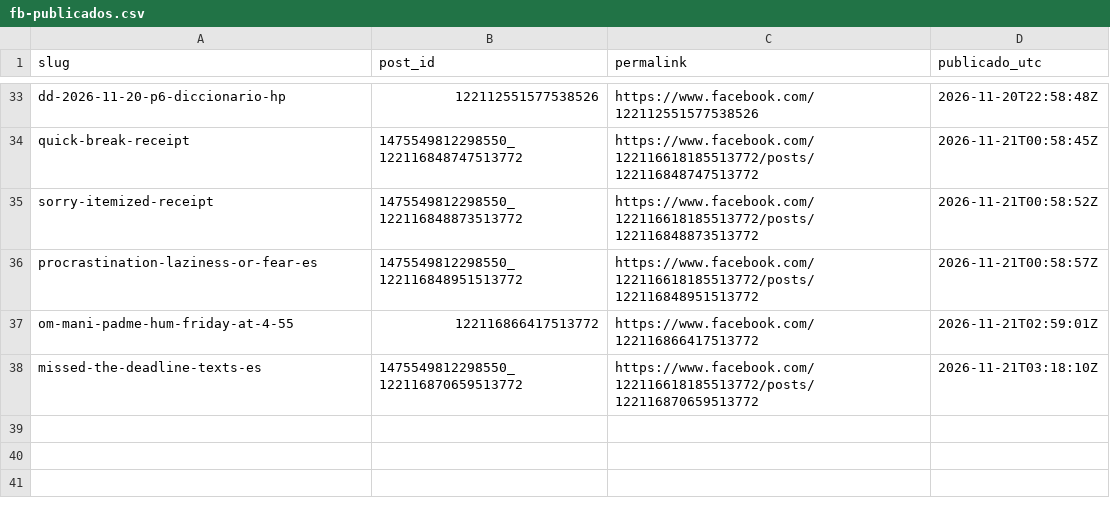
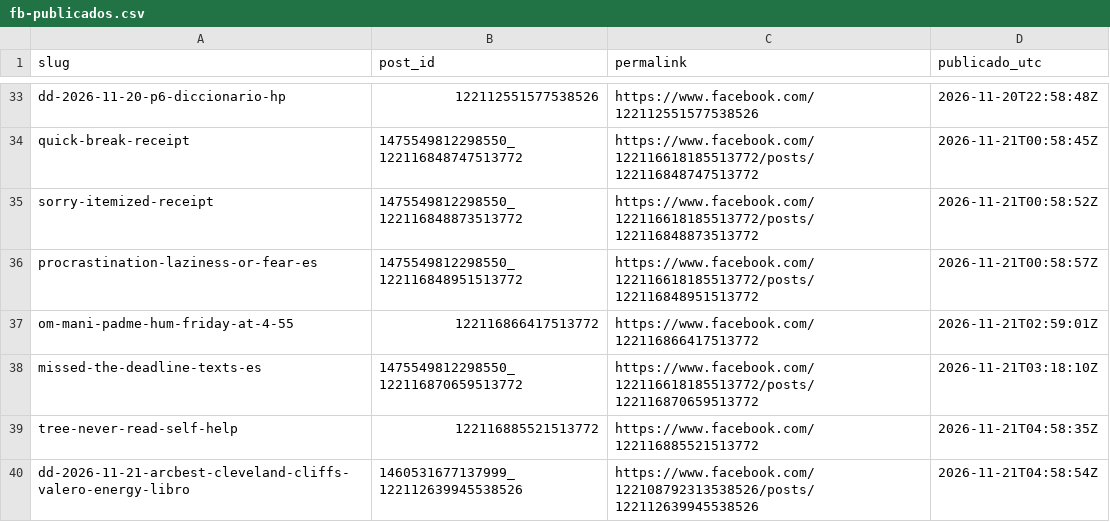
Before and after one commit to hardlypythonnmr/cpe-engine, a CSV file: earn/naos/motor/instagram/fb-publicados.csv, drawn as a sheet; only a part is shown, gaps mark what is left out; the diff names each change by its address in the sheet, - before the commit and + after, or states it on an @@ line.

Commit message:
fb-pagina: 2026-11-21T04:58Z

```diff
--- a/earn/naos/motor/instagram/fb-publicados.csv
+++ b/earn/naos/motor/instagram/fb-publicados.csv
+row 39: tree-never-read-self-help | 122116885521513772 | https://www.facebook.com/122116885521513772 | 2026-11-21T04:58:35Z
+row 40: dd-2026-11-21-arcbest-cleveland-cliffs-valero-energy-libro | 1460531677137999_122112639945538526 | https://www.facebook.com/122108792313538526/posts/122112639945538526 | 2026-11-21T04:58:54Z
```
